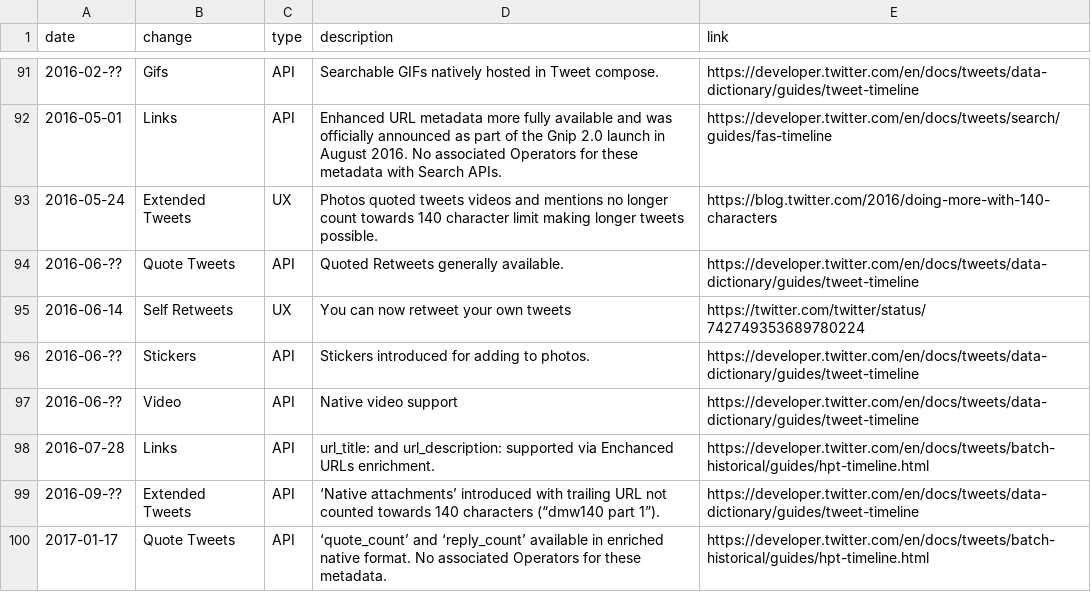
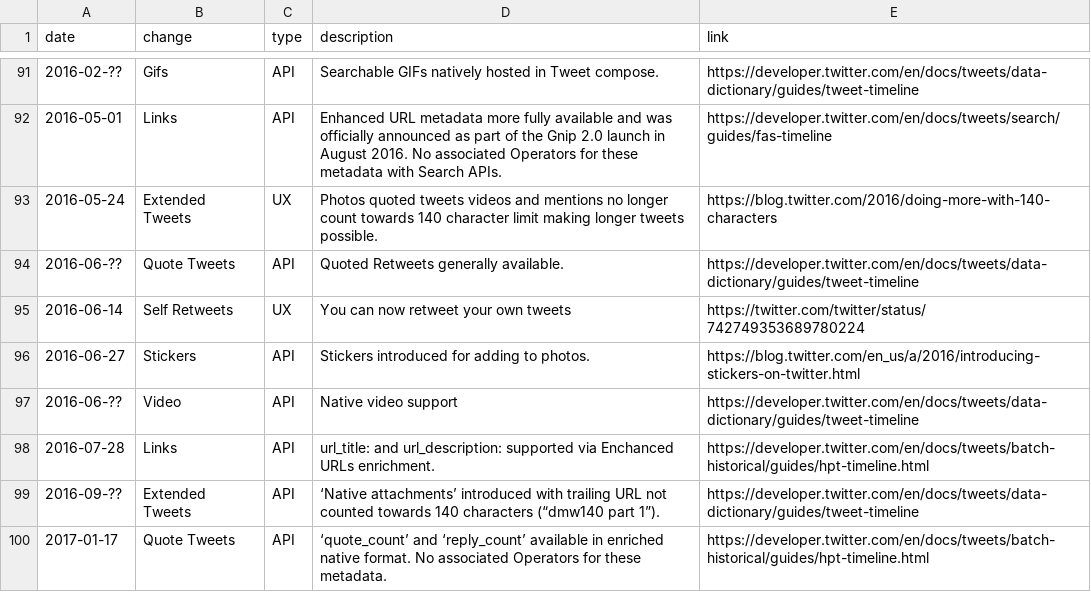
Before and after one commit to igorbrigadir/twitter-history, a CSV file: changes.csv, drawn as a sheet; only a part is shown, gaps mark what is left out.

Commit message:
stickers date

```diff
--- a/changes.csv
+++ b/changes.csv
@@ -95,3 +95,3 @@ date,change,type,description,link
 2016-06-14,Self Retweets,UX,You can now retweet your own tweets,https://twitter.com/twitter/status/742749353689780224
-2016-06-??,Stickers,API,Stickers introduced for adding to photos.,https://developer.twitter.com/en/docs/tweets/data-dictionary/guides/tweet-timeline
+2016-06-27,Stickers,API,Stickers introduced for adding to photos.,https://blog.twitter.com/en_us/a/2016/introducing-stickers-on-twitter.html
 2016-06-??,Video,API,Native video support,https://developer.twitter.com/en/docs/tweets/data-dictionary/guides/tweet-timeline
```
